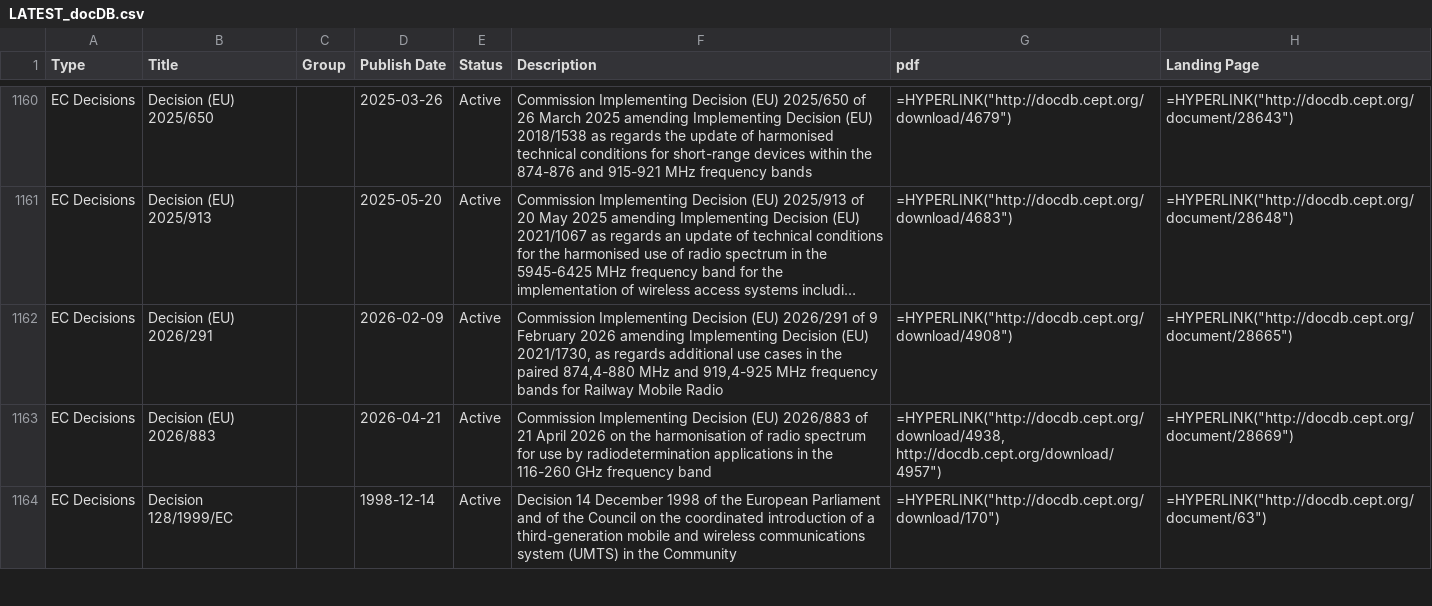
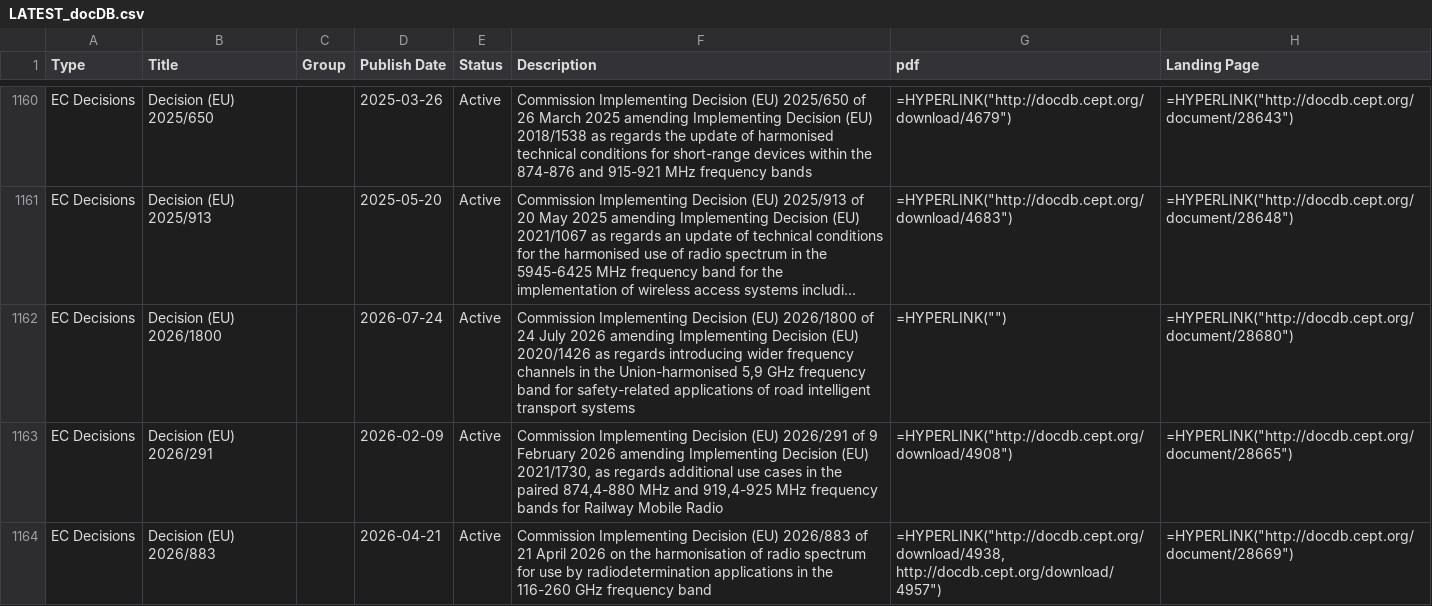
Before and after one commit to cdp224/EFISTools, a CSV file: src/LATEST_docDB.csv, drawn as a sheet; only a part is shown, gaps mark what is left out; the shorter side is filled out with more unchanged rows; long unchanged cells end in …; the diff names each change by its address in the sheet, - before the commit and + after, or states it on an @@ line.

Commit message:
Latest docdb changes

```diff
--- a/src/LATEST_docDB.csv
+++ b/src/LATEST_docDB.csv
+row 1162: EC Decisions | Decision (EU) 2026/1800 |  | 2026-07-24 | Active | Commission Implementing Decision (EU) 2026/1800 of 24 July 2026 amending Implementing Decision (EU) 2020/1426 as regards introducing wider frequency channels in the Union-harmonised 5,9 GHz frequency band for safety-related applications of road intelligent transport systems | =HYPERLINK("") | =HYPERLINK("http://docdb.cept.org/document/28680")
```
